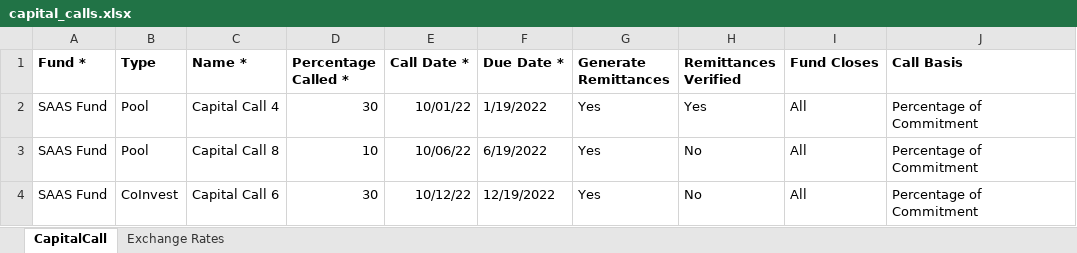
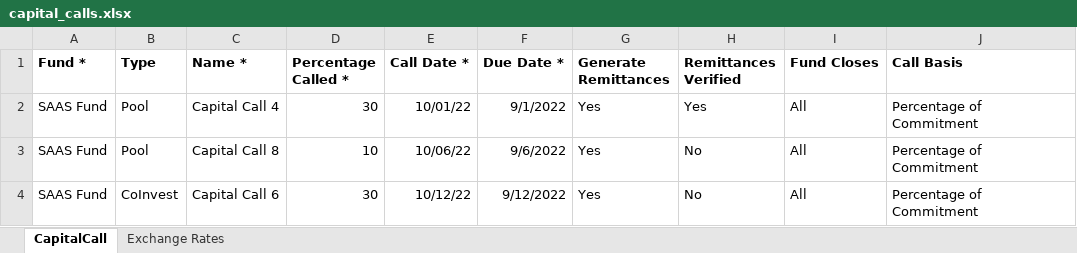
Before and after one commit to sampadadiwan/IRM, an Excel workbook: public/sample_uploads/capital_calls.xlsx, sheet CapitalCall, drawn as a sheet; values as stored, in another font and other column widths than the file's, no borders; the diff names each change by its address in the sheet, - before the commit and + after, or states it on an @@ line.

```diff
--- a/public/sample_uploads/capital_calls.xlsx (sheet CapitalCall)
+++ b/public/sample_uploads/capital_calls.xlsx (sheet CapitalCall)
-F2 (Due Date *): 1/19/2022
+F2 (Due Date *): 9/1/2022
-F3 (Due Date *): 6/19/2022
+F3 (Due Date *): 9/6/2022
-F4 (Due Date *): 12/19/2022
+F4 (Due Date *): 9/12/2022
```
Also changed, not shown: 2 other files.
